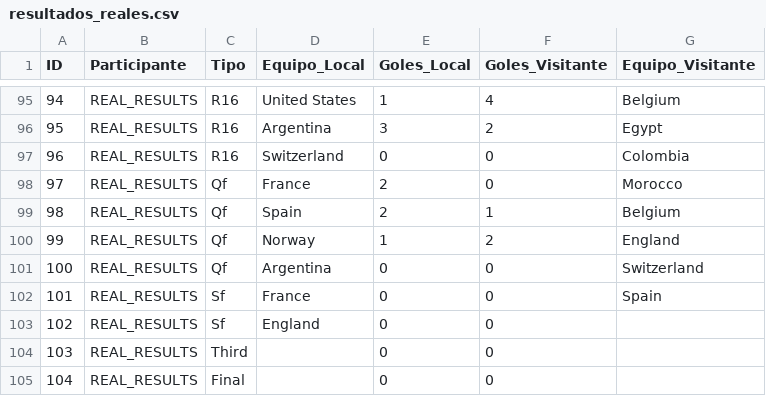
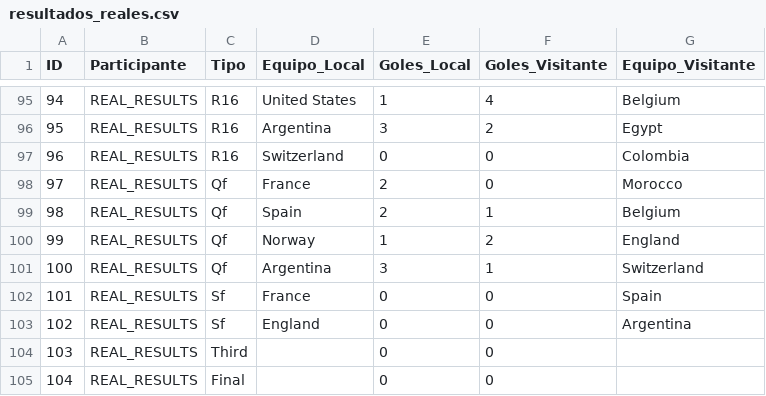
Before and after one commit to Ojedalatronico/porra, a CSV file: data/resultados_reales.csv, drawn as a sheet; only a part is shown, gaps mark what is left out.

```diff
--- a/data/resultados_reales.csv
+++ b/data/resultados_reales.csv
@@ -100,5 +100,5 @@
 99,REAL_RESULTS,Qf,Norway,1,2,England
-100,REAL_RESULTS,Qf,Argentina,0,0,Switzerland
+100,REAL_RESULTS,Qf,Argentina,3,1,Switzerland
 101,REAL_RESULTS,Sf,France,0,0,Spain
-102,REAL_RESULTS,Sf,England,0,0,
+102,REAL_RESULTS,Sf,England,0,0,Argentina
 103,REAL_RESULTS,Third,,0,0,
```
Also changed, not shown: data/resultados_porra.csv, 2 other files.
